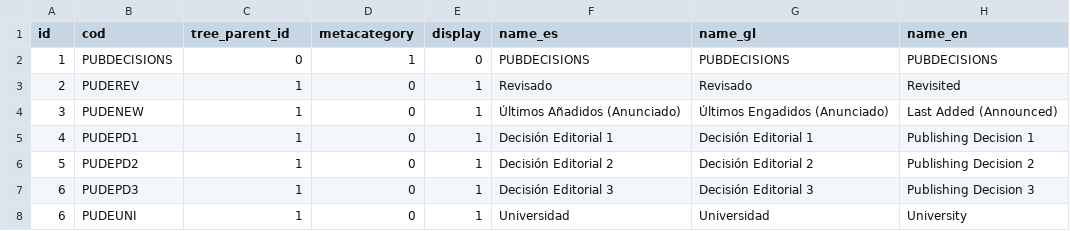
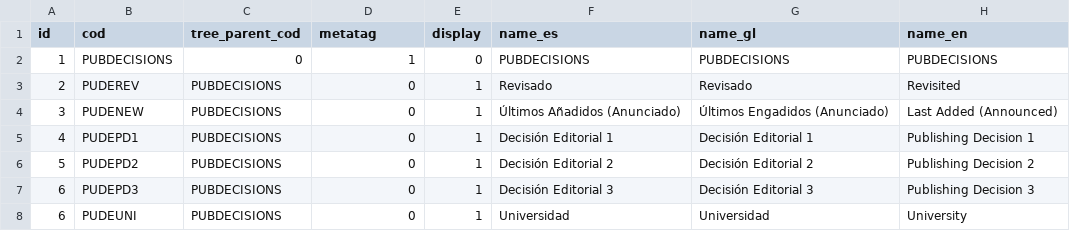
Before and after one commit to pumukit/PuMuKIT, a CSV file: src/Pumukit/SchemaBundle/Resources/data/tags/publishing_decisions_i18n.csv, drawn as a sheet.

```diff
--- a/src/Pumukit/SchemaBundle/Resources/data/tags/publishing_decisions_i18n.csv
+++ b/src/Pumukit/SchemaBundle/Resources/data/tags/publishing_decisions_i18n.csv
@@ -1,8 +1,8 @@
-id;cod;tree_parent_id;metacategory;display;name_es;name_gl;name_en
+id;cod;tree_parent_cod;metatag;display;name_es;name_gl;name_en
 1;PUBDECISIONS;0;1;0;PUBDECISIONS;PUBDECISIONS;PUBDECISIONS
-2;PUDEREV;1;0;1;"Revisado";"Revisado";"Revisited"
-3;PUDENEW;1;0;1;"Últimos Añadidos (Anunciado)";"Últimos Engadidos (Anunciado)";"Last Added (Announced)"
-4;PUDEPD1;1;0;1;"Decisión Editorial 1";"Decisión Editorial 1";"Publishing Decision 1"
-5;PUDEPD2;1;0;1;"Decisión Editorial 2";"Decisión Editorial 2";"Publishing Decision 2"
-6;PUDEPD3;1;0;1;"Decisión Editorial 3";"Decisión Editorial 3";"Publishing Decision 3"
-6;PUDEUNI;1;0;1;"Universidad";"Universidad";"University"
+2;PUDEREV;PUBDECISIONS;0;1;"Revisado";"Revisado";"Revisited"
+3;PUDENEW;PUBDECISIONS;0;1;"Últimos Añadidos (Anunciado)";"Últimos Engadidos (Anunciado)";"Last Added (Announced)"
+4;PUDEPD1;PUBDECISIONS;0;1;"Decisión Editorial 1";"Decisión Editorial 1";"Publishing Decision 1"
+5;PUDEPD2;PUBDECISIONS;0;1;"Decisión Editorial 2";"Decisión Editorial 2";"Publishing Decision 2"
+6;PUDEPD3;PUBDECISIONS;0;1;"Decisión Editorial 3";"Decisión Editorial 3";"Publishing Decision 3"
+6;PUDEUNI;PUBDECISIONS;0;1;"Universidad";"Universidad";"University"
```
Also changed, not shown: src/Pumukit/SchemaBundle/Resources/data/tags/directriz_i18n.csv, src/Pumukit/SchemaBundle/Resources/data/tags/itunesu_i18n.csv, 2 other files.
